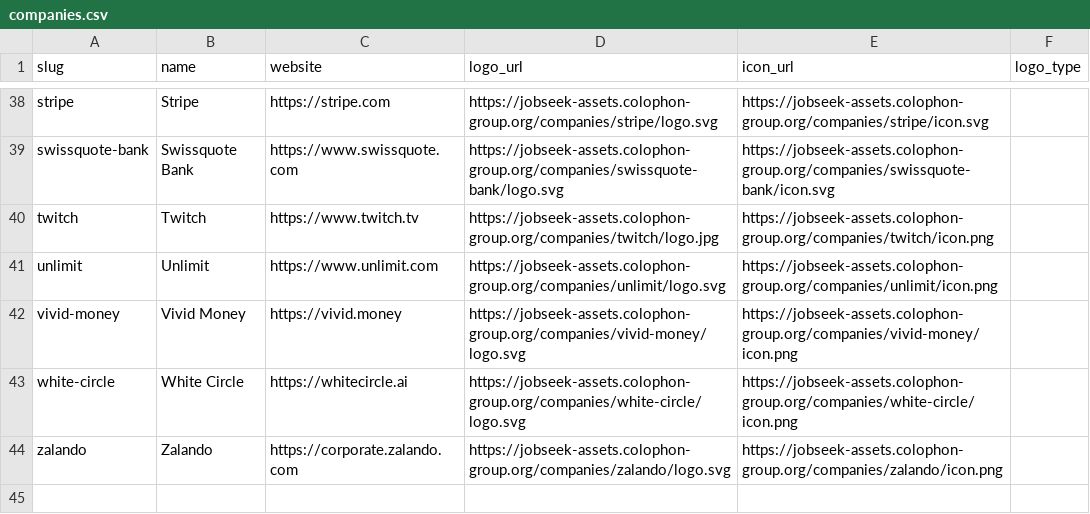
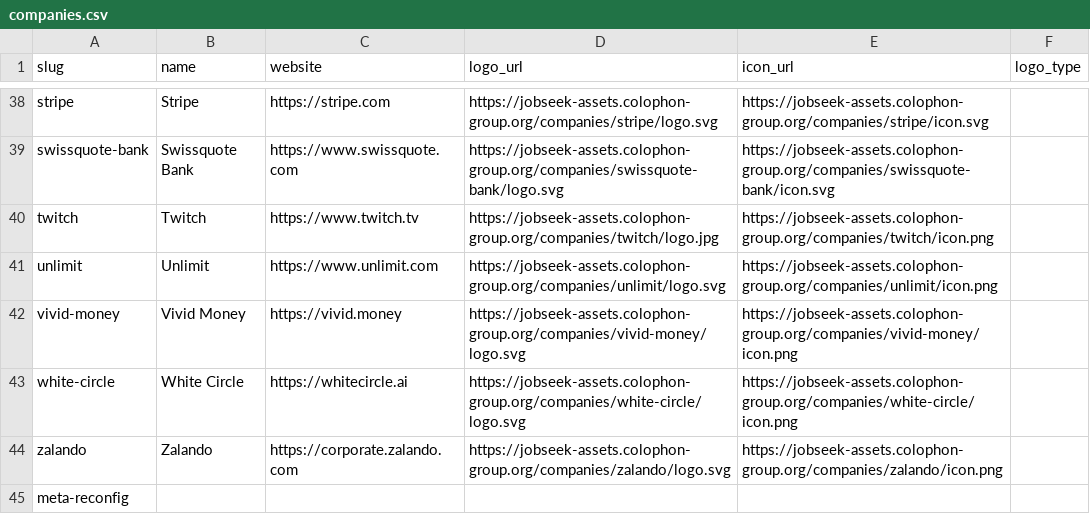
Before and after one commit to colophon-group/jobseek, a CSV file: apps/crawler/data/companies.csv, drawn as a sheet; only a part is shown, gaps mark what is left out; the diff names each change by its address in the sheet, - before the commit and + after, or states it on an @@ line.

Commit message:
Add meta-reconfig

```diff
--- a/apps/crawler/data/companies.csv
+++ b/apps/crawler/data/companies.csv
+row 45: meta-reconfig
```
